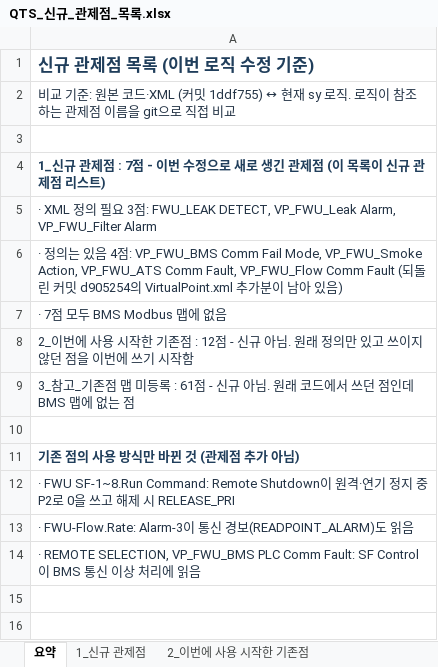
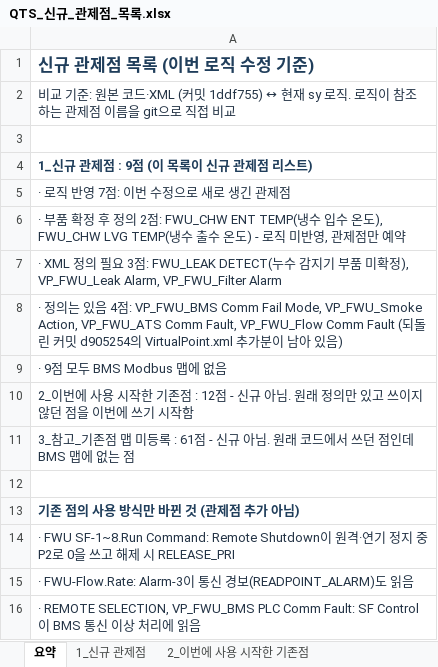
Before and after one commit to joo001121-create/FWU-logic, an Excel workbook: QTS_신규_관제점_목록.xlsx, sheet 요약, drawn as a sheet; values as stored, in another font and other column widths than the file's, no borders; addresses are those after the commit; the diff names each change by its address in the sheet, - before the commit and + after, or states it on an @@ line.

```diff
--- a/QTS_신규_관제점_목록.xlsx (sheet 요약)
+++ b/QTS_신규_관제점_목록.xlsx (sheet 요약)
-A4: 1_신규 관제점 : 7점 - 이번 수정으로 새로 생긴 관제점 (이 목록이 신규 관제점 리스트)
+A4: 1_신규 관제점 : 9점 (이 목록이 신규 관제점 리스트)
-A5: · XML 정의 필요 3점: FWU_LEAK DETECT, VP_FWU_Leak Alarm, VP_FWU_Filter Alarm
+A5: · 로직 반영 7점: 이번 수정으로 새로 생긴 관제점
+row 6: · 부품 확정 후 정의 2점: FWU_CHW ENT TEMP(냉수 입수 온도), FWU_CHW LVG TEMP(냉수 출수 온도) - 로직 미반영, 관제점만 예약
+row 7: · XML 정의 필요 3점: FWU_LEAK DETECT(누수 감지기 부품 미확정), VP_FWU_Leak Alarm, VP_FWU_Filter Alarm
-A9: · 7점 모두 BMS Modbus 맵에 없음
+A9: · 9점 모두 BMS Modbus 맵에 없음
```
Also changed, not shown: sheet 1_신규 관제점, 2 other files.
